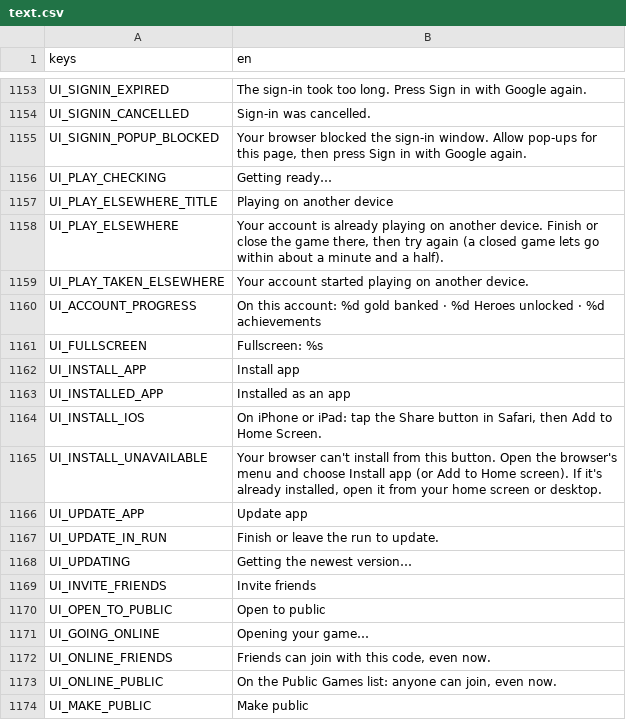
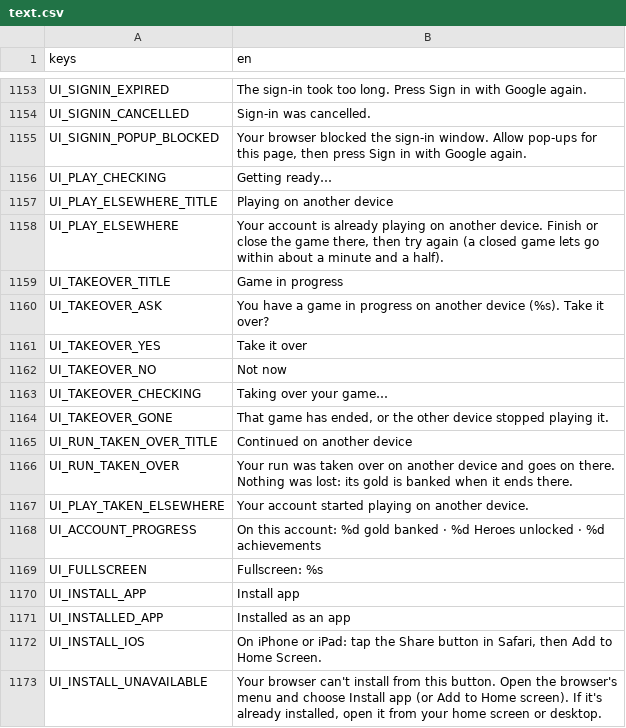
Before and after one commit to Zephino/Mythriven, a CSV file: localization/text.csv, drawn as a sheet; only a part is shown, gaps mark what is left out; the shorter side is filled out with more unchanged rows; the diff names each change by its address in the sheet, - before the commit and + after, or states it on an @@ line.

```diff
--- a/localization/text.csv
+++ b/localization/text.csv
+row 1159: UI_TAKEOVER_TITLE | Game in progress
+row 1160: UI_TAKEOVER_ASK | You have a game in progress on another device (%s). Take it over?
+row 1161: UI_TAKEOVER_YES | Take it over
+row 1162: UI_TAKEOVER_NO | Not now
+row 1163: UI_TAKEOVER_CHECKING | Taking over your game…
+row 1164: UI_TAKEOVER_GONE | That game has ended, or the other device stopped playing it.
+row 1165: UI_RUN_TAKEN_OVER_TITLE | Continued on another device
+row 1166: UI_RUN_TAKEN_OVER | Your run was taken over on another device and goes on there. Nothing was lost: its gold is banked when it ends there.
```
Also changed, not shown: 18 other files.
